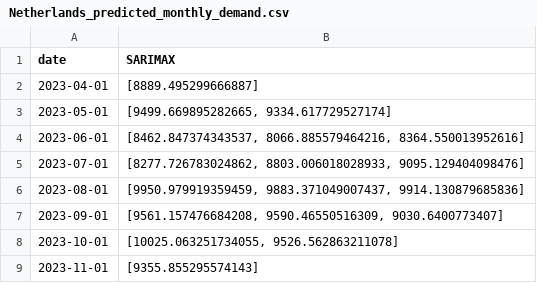
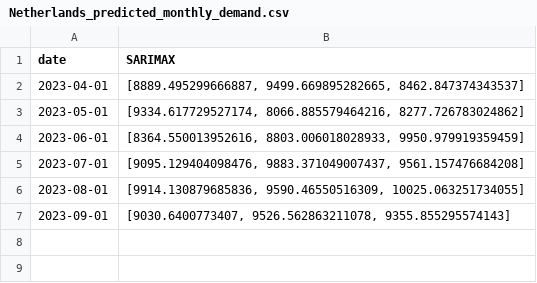
Before and after one commit to TKartist/BachelorProject, a CSV file: demand_forecasts/Netherlands_predicted_monthly_demand.csv, drawn as a sheet.

```diff
--- a/demand_forecasts/Netherlands_predicted_monthly_demand.csv
+++ b/demand_forecasts/Netherlands_predicted_monthly_demand.csv
@@ -1,9 +1,7 @@
 date,SARIMAX
-2023-04-01,[8889.495299666887]
-2023-05-01,"[9499.669895282665, 9334.617729527174]"
-2023-06-01,"[8462.847374343537, 8066.885579464216, 8364.550013952616]"
-2023-07-01,"[8277.726783024862, 8803.006018028933, 9095.129404098476]"
-2023-08-01,"[9950.979919359459, 9883.371049007437, 9914.130879685836]"
-2023-09-01,"[9561.157476684208, 9590.46550516309, 9030.6400773407]"
-2023-10-01,"[10025.063251734055, 9526.562863211078]"
-2023-11-01,[9355.855295574143]
+2023-04-01,"[8889.495299666887, 9499.669895282665, 8462.847374343537]"
+2023-05-01,"[9334.617729527174, 8066.885579464216, 8277.726783024862]"
+2023-06-01,"[8364.550013952616, 8803.006018028933, 9950.979919359459]"
+2023-07-01,"[9095.129404098476, 9883.371049007437, 9561.157476684208]"
+2023-08-01,"[9914.130879685836, 9590.46550516309, 10025.063251734055]"
+2023-09-01,"[9030.6400773407, 9526.562863211078, 9355.855295574143]"
```
Also changed, not shown: demand_forecasts/Hungary_predicted_monthly_demand.csv, demand_forecasts/Romania_predicted_monthly_demand.csv, 4 other files.
